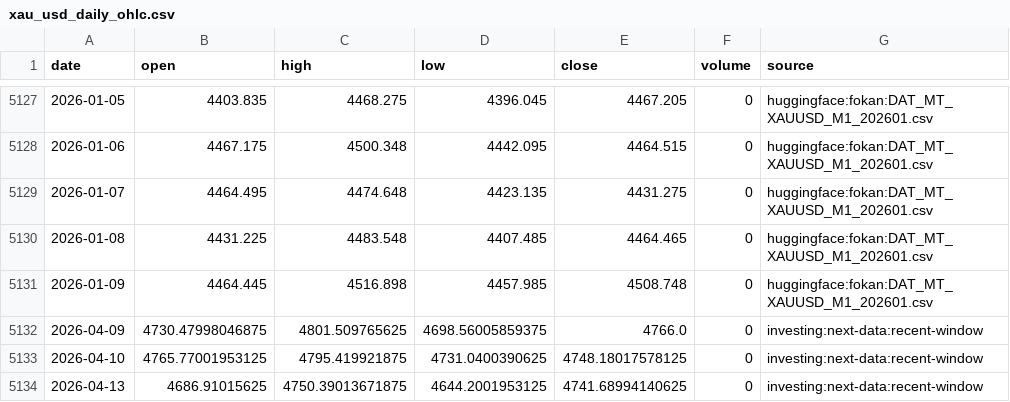
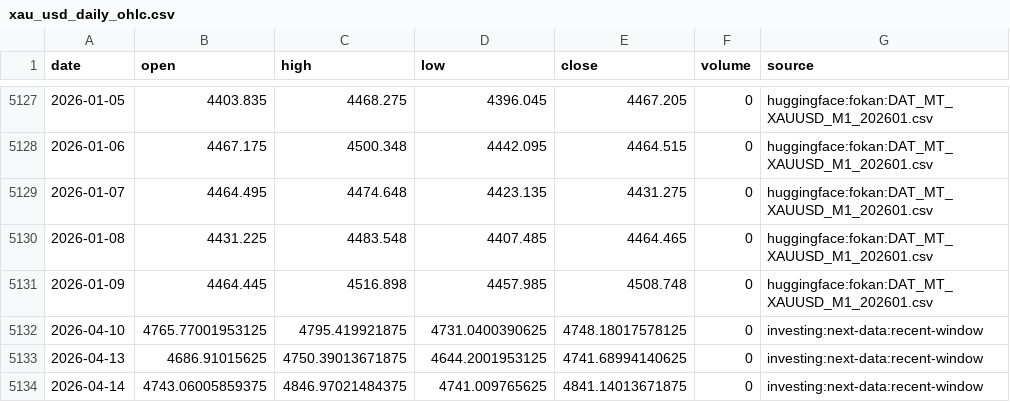
Before and after one commit to nobodylifriend/gold_factor_dashboard, a CSV file: data/xau/xau_usd_daily_ohlc.csv, drawn as a sheet; only a part is shown, gaps mark what is left out; the shorter side is filled out with more unchanged rows.

```diff
--- a/data/xau/xau_usd_daily_ohlc.csv
+++ b/data/xau/xau_usd_daily_ohlc.csv
@@ -5131,3 +5131,2 @@ date,open,high,low,close,volume,source
 2026-01-09,4464.445,4516.898,4457.985,4508.748,0,huggingface:fokan:DAT_MT_XAUUSD_M1_202601.csv
-2026-04-09,4730.47998046875,4801.509765625,4698.56005859375,4766.0,0,investing:next-data:recent-window
 2026-04-10,4765.77001953125,4795.419921875,4731.0400390625,4748.18017578125,0,investing:next-data:recent-window
```
Also changed, not shown: data/fred/_catalog.csv, data/fx/AUDUSD.csv, 13 other files.
